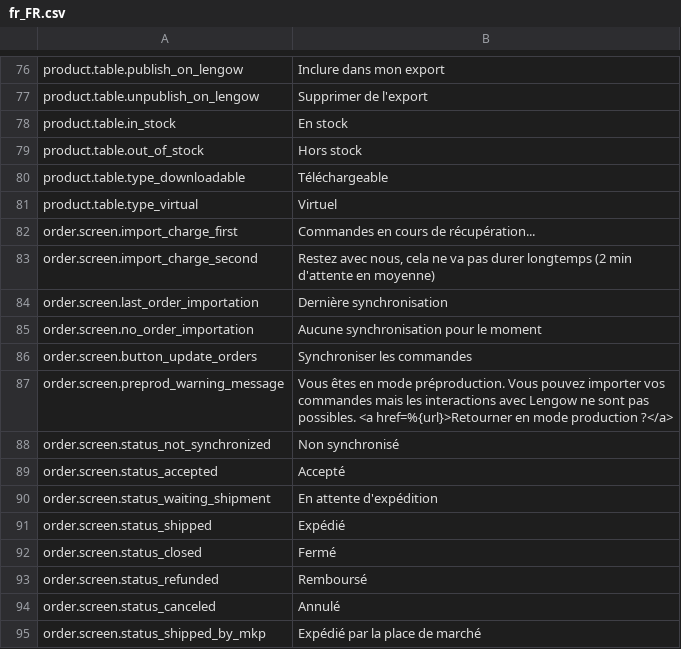
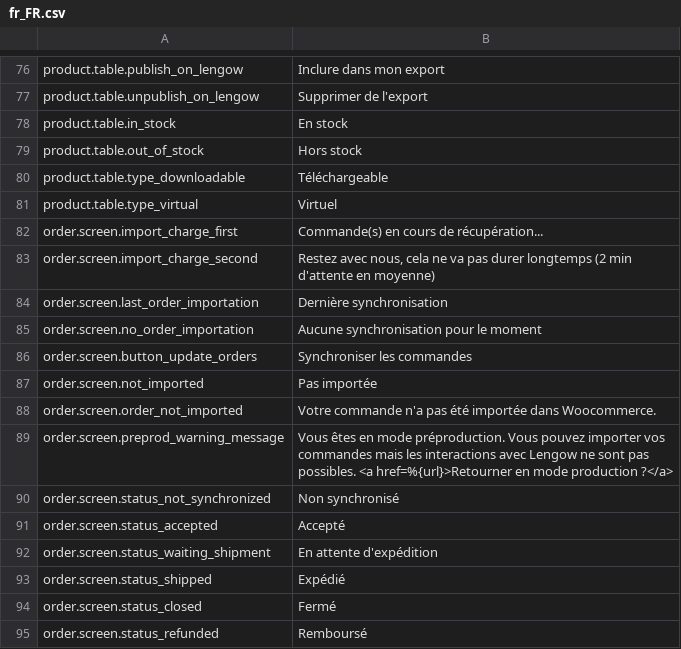
Before and after one commit to lengow/plugin-woocommerce, a CSV file: translations/fr_FR.csv, drawn as a sheet; only a part is shown, gaps mark what is left out; the shorter side is filled out with more unchanged rows.

Commit message:
WOOC-83 - Add re import function

```diff
--- a/translations/fr_FR.csv
+++ b/translations/fr_FR.csv
@@ -81,3 +81,3 @@ product.table.type_downloadable|Téléchargeable
 product.table.type_virtual|Virtuel
-order.screen.import_charge_first|Commandes en cours de récupération...
+order.screen.import_charge_first|Commande(s) en cours de récupération...
 order.screen.import_charge_second|Restez avec nous, cela ne va pas durer longtemps (2 min d'attente en moyenne)
@@ -86,2 +86,4 @@ order.screen.no_order_importation|Aucune synchronisation pour le moment
 order.screen.button_update_orders|Synchroniser les commandes
+order.screen.not_imported|Pas importée
+order.screen.order_not_imported|Votre commande n'a pas été importée dans Woocommerce.
 order.screen.preprod_warning_message|Vous êtes en mode préproduction. Vous pouvez importer vos commandes mais les interactions avec Lengow ne sont pas possibles. <a href=%{url}>Retourner en mode production ?</a>
```
Also changed, not shown: translations/en_GB.csv, 8 other files.
